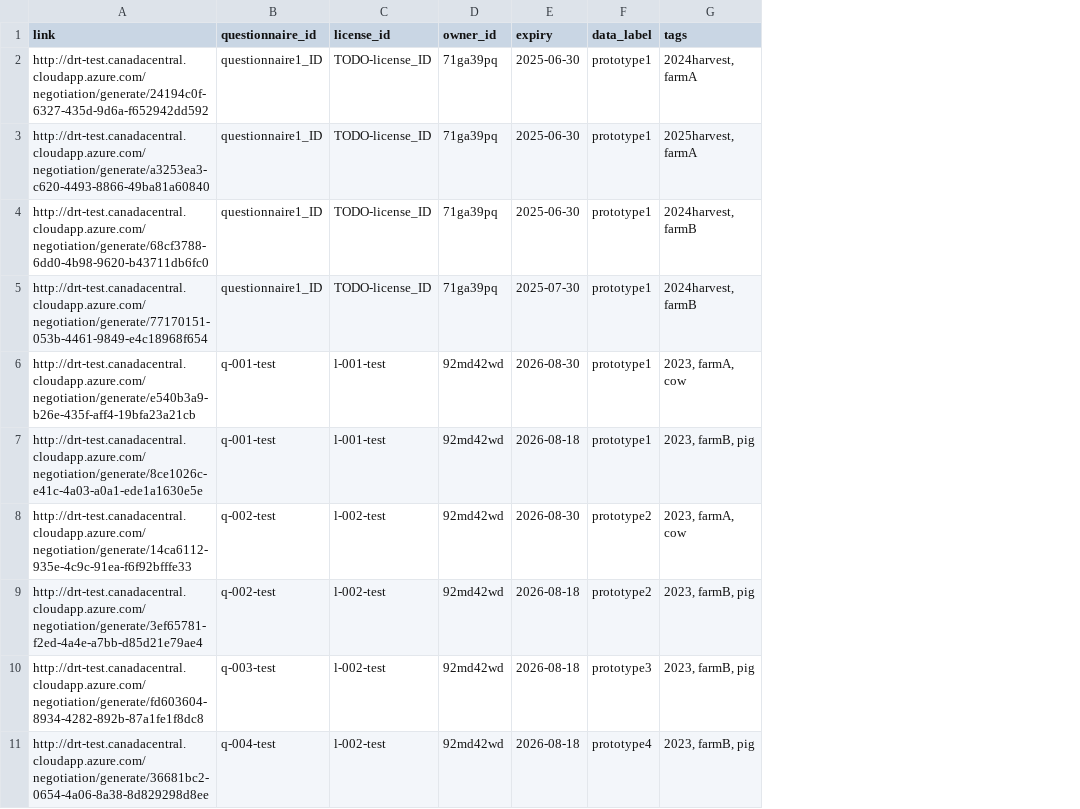
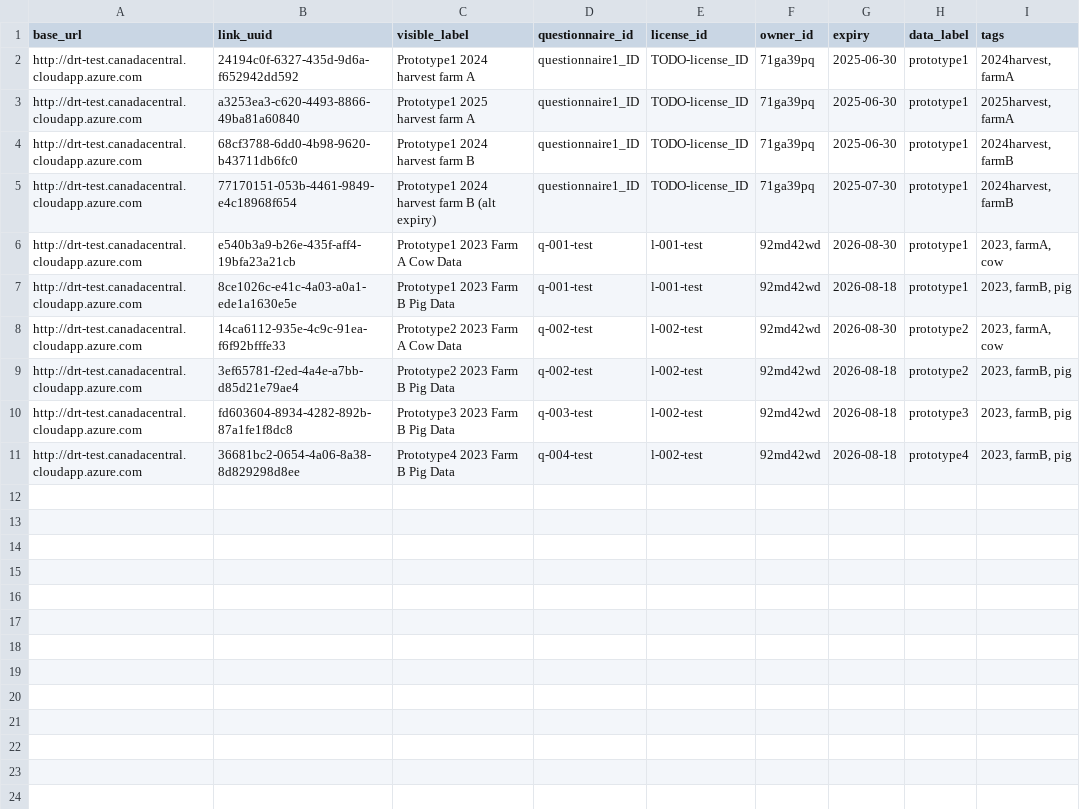
Before and after one commit to ClimateSmartAgCollab/DRT-DS-test, a CSV file: linktable.csv, drawn as a sheet; only a part is shown; removed rows and columns are numbered as before the commit, all else as after; the diff names each change by its address in the sheet, - before the commit and + after, or states it on an @@ line.

Commit message:
Refactor linktable.csv structure and add new data

```diff
--- a/linktable.csv
+++ b/linktable.csv
-column A (link), rows 2-11: http://drt-test.canadacentral.cloudapp.azure.com/negotiation/generate/24194c0f-6327-435d-9d6a-f652942dd592 | http://drt-test.canadacentral.cloudapp.azure.com/negotiation/generate/a3253ea3-c620-4493-8866-49ba81a60840 | http://drt-test.canadacentral.cloudapp.azure.com/negotiation/generate/68cf3788-6dd0-4b98-9620-b43711db6fc0 | http://drt-test.canadacentral.cloudapp.azure.com/negotiation/generate/77170151-053b-4461-9849-e4c18968f654 | http://drt-test.canadacentral.cloudapp.azure.com/negotiation/generate/e540b3a9-b26e-435f-aff4-19bfa23a21cb | http://drt-test.canadacentral.cloudapp.azure.com/negotiation/generate/8ce1026c-e41c-4a03-a0a1-ede1a1630e5e | http://drt-test.canadacentral.cloudapp.azure.com/negotiation/generate/14ca6112-935e-4c9c-91ea-f6f92bfffe33 | http://drt-test.canadacentral.cloudapp.azure.com/negotiation/generate/3ef65781-f2ed-4a4e-a7bb-d85d21e79ae4 | http://drt-test.canadacentral.cloudapp.azure.com/negotiation/generate/fd603604-8934-4282-892b-87a1fe1f8dc8 | http://drt-test.canadacentral.cloudapp.azure.com/negotiation/generate/36681bc2-0654-4a06-8a38-8d829298d8ee
+column A (base_url), rows 2-11: all http://drt-test.canadacentral.cloudapp.azure.com
+column B (link_uuid), rows 2-11: 24194c0f-6327-435d-9d6a-f652942dd592 | a3253ea3-c620-4493-8866-49ba81a60840 | 68cf3788-6dd0-4b98-9620-b43711db6fc0 | 77170151-053b-4461-9849-e4c18968f654 | e540b3a9-b26e-435f-aff4-19bfa23a21cb | 8ce1026c-e41c-4a03-a0a1-ede1a1630e5e | 14ca6112-935e-4c9c-91ea-f6f92bfffe33 | 3ef65781-f2ed-4a4e-a7bb-d85d21e79ae4 | fd603604-8934-4282-892b-87a1fe1f8dc8 | 36681bc2-0654-4a06-8a38-8d829298d8ee
+column C (visible_label), rows 2-11: Prototype1 2024 harvest farm A | Prototype1 2025 harvest farm A | Prototype1 2024 harvest farm B | Prototype1 2024 harvest farm B (alt expiry) | Prototype1 2023 Farm A Cow Data | Prototype1 2023 Farm B Pig Data | Prototype2 2023 Farm A Cow Data | Prototype2 2023 Farm B Pig Data | Prototype3 2023 Farm B Pig Data | Prototype4 2023 Farm B Pig Data
```
